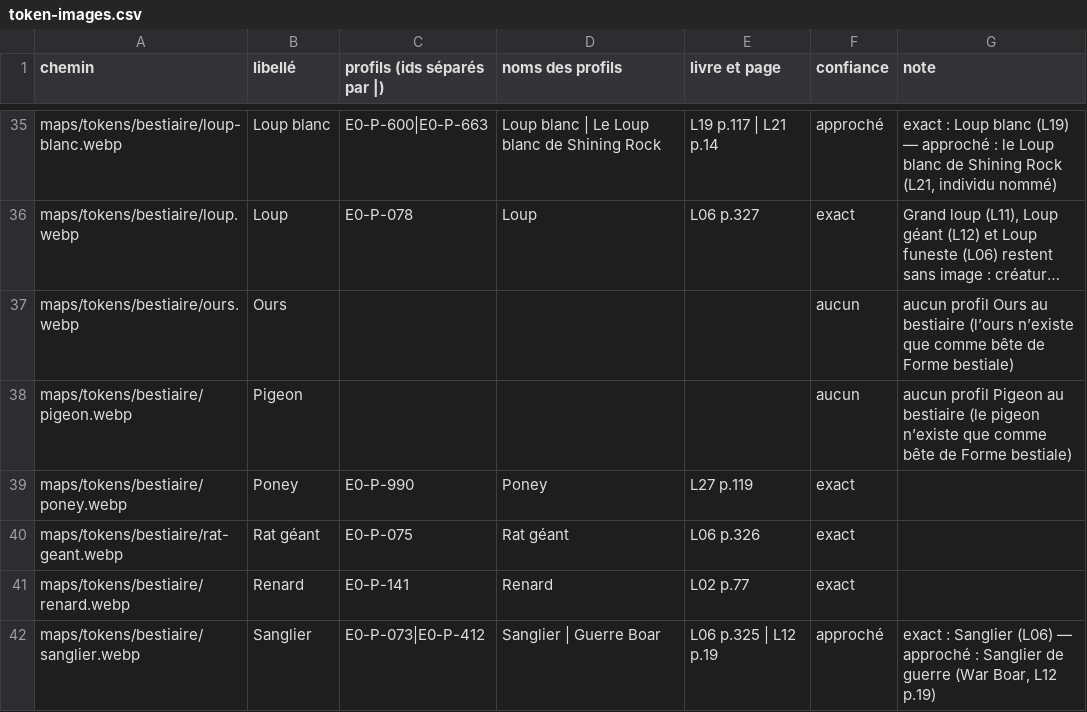
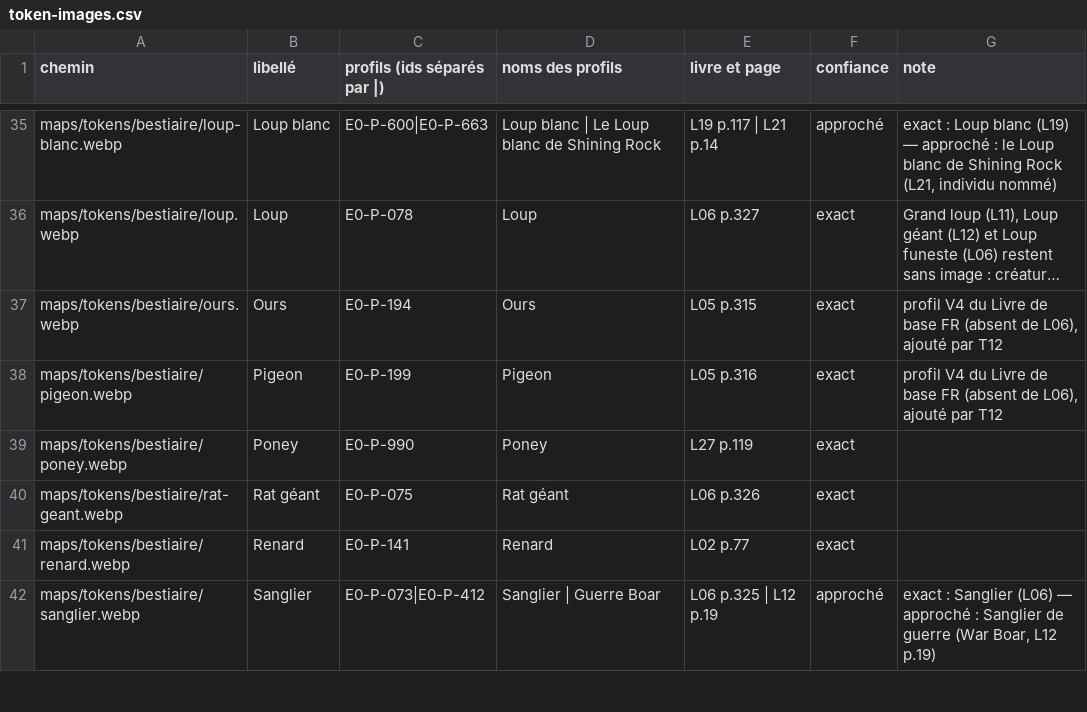
Before and after one commit to Ethoril/Outil-MJ-Warhammer, a CSV file: tools/token-images.csv, drawn as a sheet; only a part is shown, gaps mark what is left out; long unchanged cells end in …; the diff names each change by its address in the sheet, - before the commit and + after, or states it on an @@ line.

```diff
--- a/tools/token-images.csv
+++ b/tools/token-images.csv
-C37 (profils (ids séparés par |)): (empty)
+C37 (profils (ids séparés par |)): E0-P-194
-D37 (noms des profils): (empty)
+D37 (noms des profils): Ours
-E37 (livre et page): (empty)
+E37 (livre et page): L05 p.315
-F37:F38 (confiance): aucun
+F37:F38 (confiance): exact
-G37 (note): aucun profil Ours au bestiaire (l’ours n’existe que comme bête de Forme bestiale)
+G37 (note): profil V4 du Livre de base FR (absent de L06), ajouté par T12
-C38 (profils (ids séparés par |)): (empty)
+C38 (profils (ids séparés par |)): E0-P-199
-D38 (noms des profils): (empty)
+D38 (noms des profils): Pigeon
-E38 (livre et page): (empty)
+E38 (livre et page): L05 p.316
-G38 (note): aucun profil Pigeon au bestiaire (le pigeon n’existe que comme bête de Forme bestiale)
+G38 (note): profil V4 du Livre de base FR (absent de L06), ajouté par T12
```
Also changed, not shown: tools/token-images-categories.csv, 12 other files.
